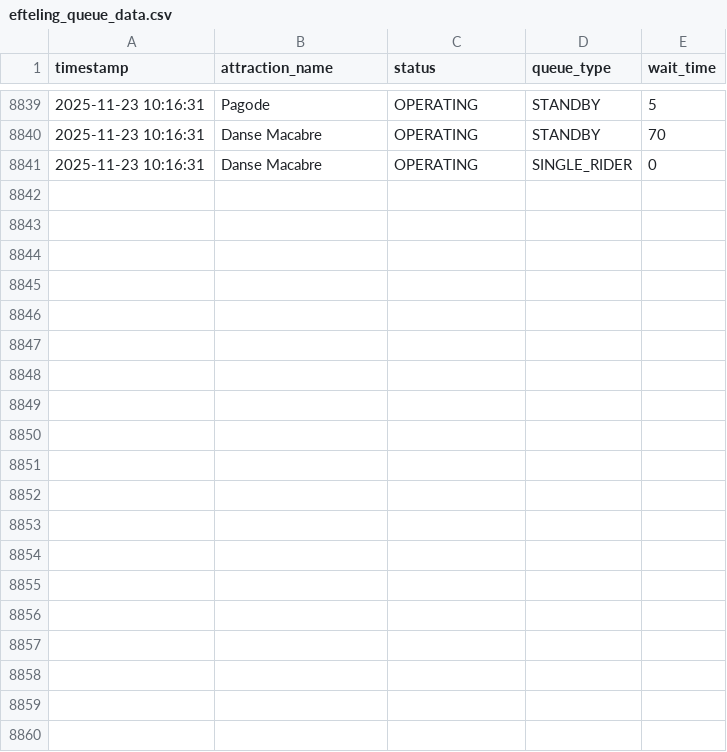
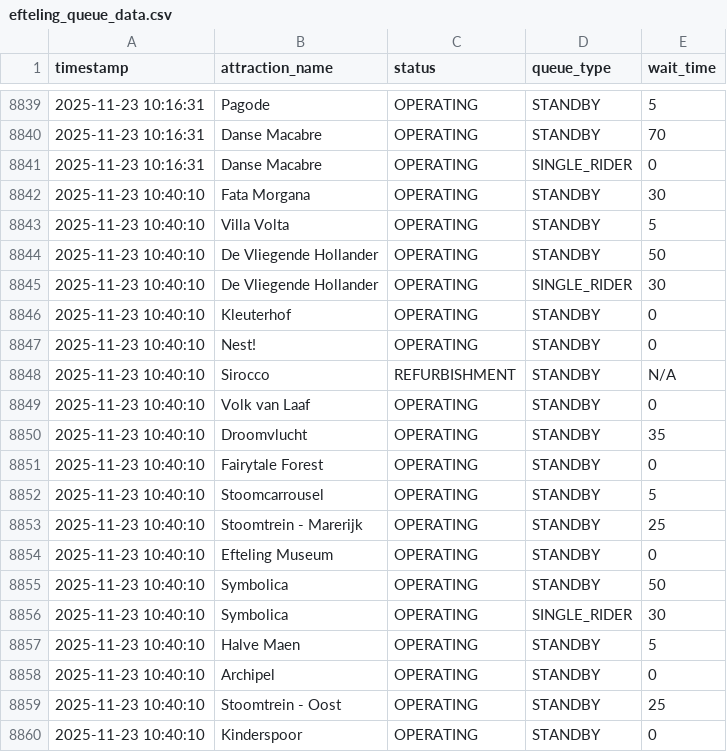
Before and after one commit to Brittvanhaaster/ODCM-Team2, a CSV file: data/efteling_queue_data.csv, drawn as a sheet; only a part is shown, gaps mark what is left out; the diff covers the shown part only; the diff names each change by its address in the sheet, - before the commit and + after, or states it on an @@ line.

```diff
--- a/data/efteling_queue_data.csv
+++ b/data/efteling_queue_data.csv
+row 8842: 2025-11-23 10:40:10 | Fata Morgana | OPERATING | STANDBY | 30
+row 8843: 2025-11-23 10:40:10 | Villa Volta | OPERATING | STANDBY | 5
+row 8844: 2025-11-23 10:40:10 | De Vliegende Hollander | OPERATING | STANDBY | 50
+row 8845: 2025-11-23 10:40:10 | De Vliegende Hollander | OPERATING | SINGLE_RIDER | 30
+row 8846: 2025-11-23 10:40:10 | Kleuterhof | OPERATING | STANDBY | 0
+row 8847: 2025-11-23 10:40:10 | Nest! | OPERATING | STANDBY | 0
+row 8848: 2025-11-23 10:40:10 | Sirocco | REFURBISHMENT | STANDBY | N/A
+row 8849: 2025-11-23 10:40:10 | Volk van Laaf | OPERATING | STANDBY | 0
+row 8850: 2025-11-23 10:40:10 | Droomvlucht | OPERATING | STANDBY | 35
+row 8851: 2025-11-23 10:40:10 | Fairytale Forest | OPERATING | STANDBY | 0
+row 8852: 2025-11-23 10:40:10 | Stoomcarrousel | OPERATING | STANDBY | 5
+row 8853: 2025-11-23 10:40:10 | Stoomtrein - Marerijk | OPERATING | STANDBY | 25
+row 8854: 2025-11-23 10:40:10 | Efteling Museum | OPERATING | STANDBY | 0
+row 8855: 2025-11-23 10:40:10 | Symbolica | OPERATING | STANDBY | 50
+row 8856: 2025-11-23 10:40:10 | Symbolica | OPERATING | SINGLE_RIDER | 30
+row 8857: 2025-11-23 10:40:10 | Halve Maen | OPERATING | STANDBY | 5
+row 8858: 2025-11-23 10:40:10 | Archipel | OPERATING | STANDBY | 0
+row 8859: 2025-11-23 10:40:10 | Stoomtrein - Oost | OPERATING | STANDBY | 25
+row 8860: 2025-11-23 10:40:10 | Kinderspoor | OPERATING | STANDBY | 0
```
Also changed, not shown: 21 added rows elsewhere in this file.
